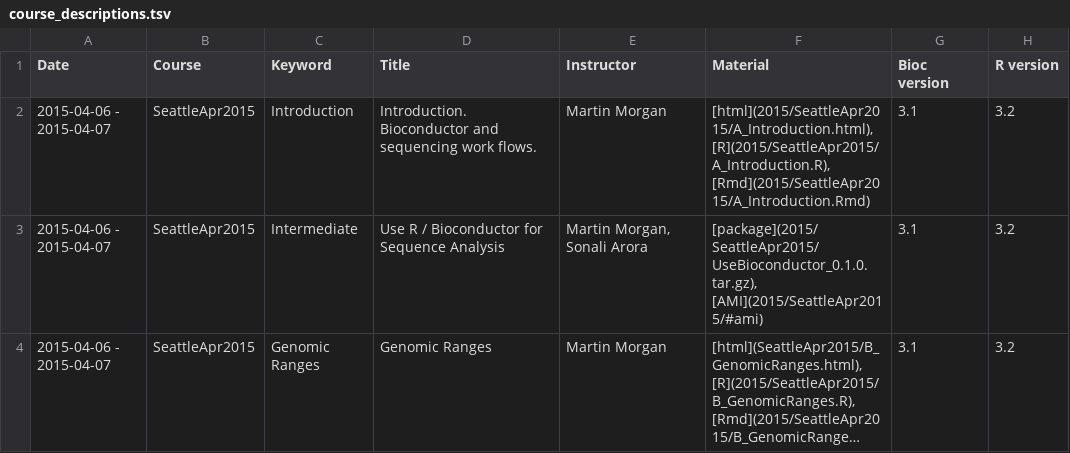
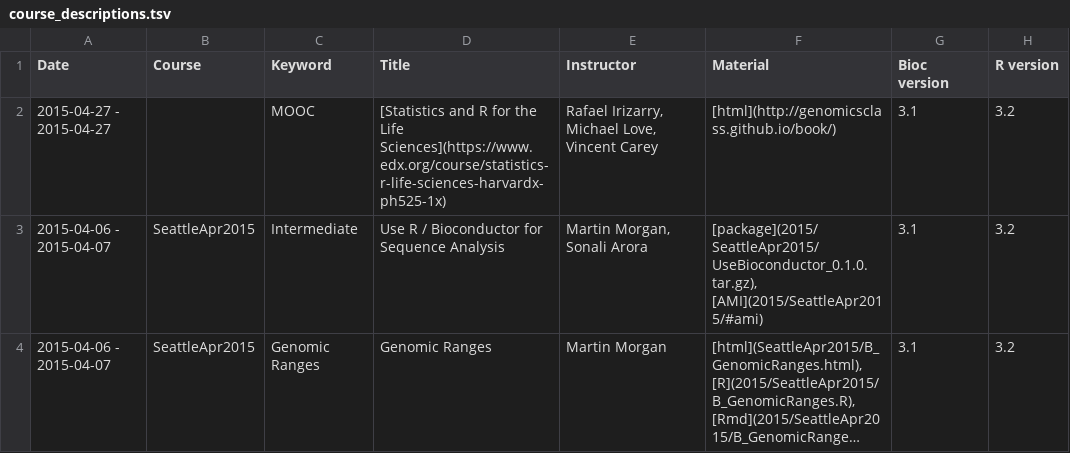
Before and after one commit to Bioconductor/bioconductor.org, a TSV file: etc/course_descriptions.tsv, drawn as a sheet; only a part is shown; long unchanged cells end in …; removed rows and columns are numbered as before the commit, all else as after; the diff names each change by its address in the sheet, - before the commit and + after, or states it on an @@ line.

Commit message:
add MOOC to course description
git-svn-id: https://hedgehog.fhcrc.org/bioconductor/trunk/bioconductor.org@102360 bc3139a8-67e5-0310-9ffc-ced21a209358

```diff
--- a/etc/course_descriptions.tsv
+++ b/etc/course_descriptions.tsv
-row 2: 2015-04-06 - 2015-04-07 | SeattleApr2015 | Introduction | Introduction. Bioconductor and sequencing work flows. | Martin Morgan | [html](2015/SeattleApr2015/A_Introduction.html), [R](2015/SeattleApr2015/A_Introduction.R), [Rmd](2015/SeattleApr2015/A_Introduction.Rmd) | 3.1 | 3.2
+row 2: 2015-04-27 - 2015-04-27 |  | MOOC | [Statistics and R for the Life Sciences](https://www.edx.org/course/statistics-r-life-sciences-harvardx-ph525-1x) | Rafael Irizarry, Michael Love, Vincent Carey | [html](http://genomicsclass.github.io/book/) | 3.1 | 3.2
```
